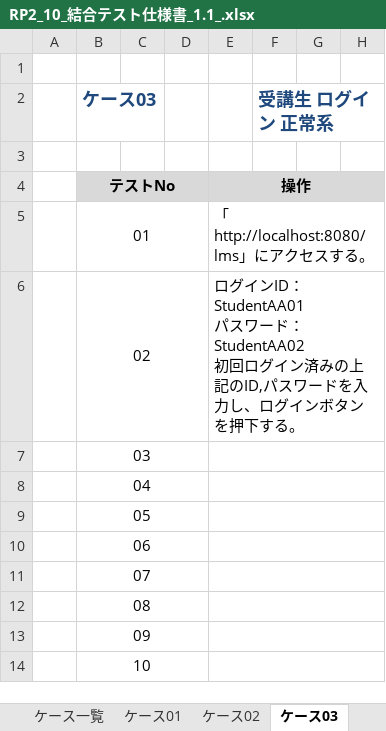
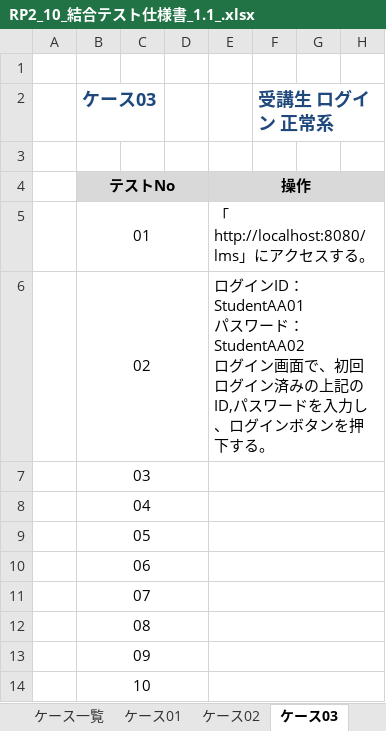
Before and after one commit to nakatani26/lms-test-src-rp2, an Excel workbook: test_code_creation_name/doc/RP2_10_結合テスト仕様書_1.1_.xlsx, sheet ケース03, drawn as a sheet; only a part is shown; values as stored, in another font and other column widths than the file's, no borders; ↵ is a line break in a cell; the diff names each change by its address in the sheet, - before the commit and + after, or states it on an @@ line.

Commit message:
fix:レビュー修正

```diff
--- a/test_code_creation_name/doc/RP2_10_結合テスト仕様書_1.1_.xlsx (sheet ケース03)
+++ b/test_code_creation_name/doc/RP2_10_結合テスト仕様書_1.1_.xlsx (sheet ケース03)
-E6: …ード：StudentAA02 ↵ 初回ログ…
+E6: …ード：StudentAA02 ↵ ログイン画面で、初回ログ…
```
Also changed, not shown: sheet ケース04.
